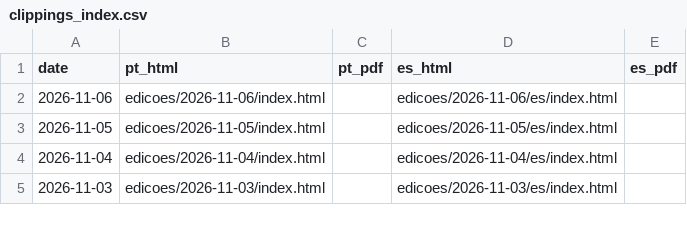
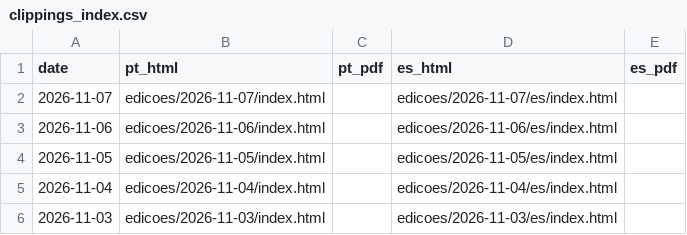
Before and after one commit to Panoramamobilidade/Panoramamobilidade.github.io, a CSV file: arquivos/clippings_index.csv, drawn as a sheet; only a part is shown; the diff names each change by its address in the sheet, - before the commit and + after, or states it on an @@ line.

```diff
--- a/arquivos/clippings_index.csv
+++ b/arquivos/clippings_index.csv
+row 2: 2026-11-07 | edicoes/2026-11-07/index.html |  | edicoes/2026-11-07/es/index.html
```
Also changed, not shown: 7 other files.
